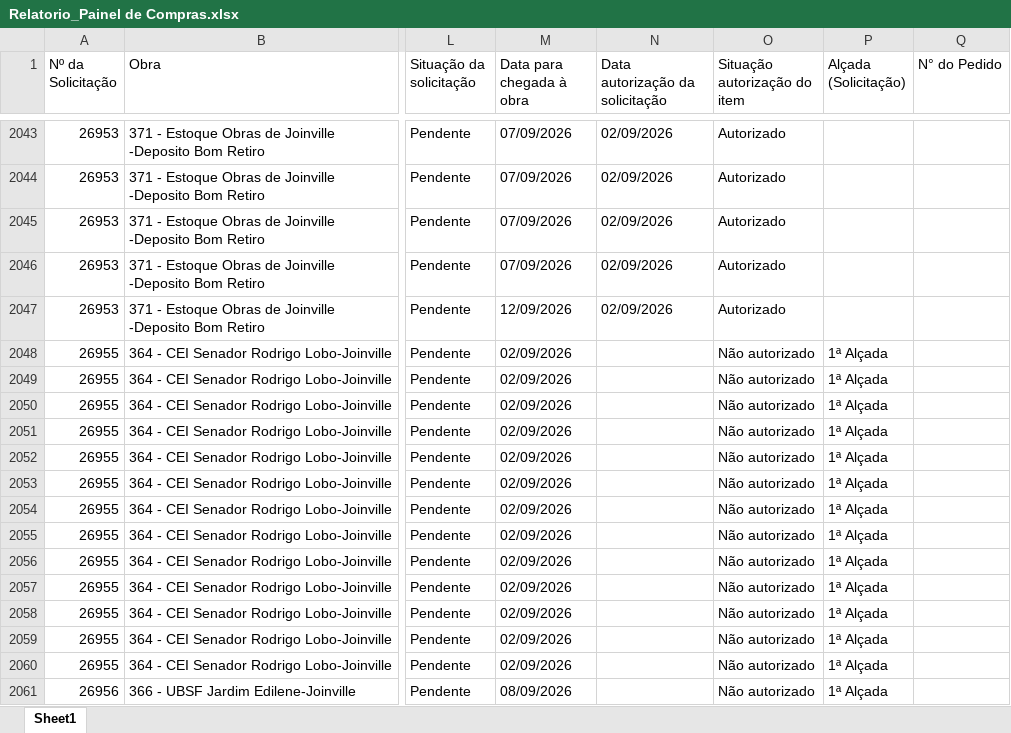
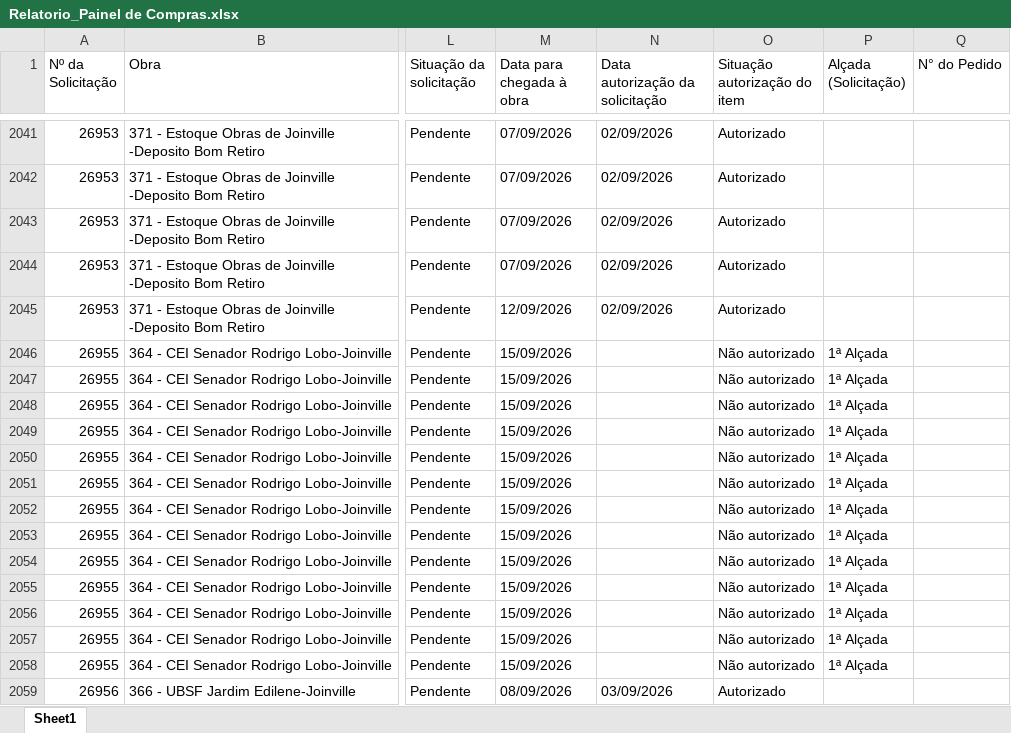
Before and after one commit to vicentecosantos/painel_de_compras_or, an Excel workbook: Relatorio_Painel de Compras.xlsx, sheet Sheet1, drawn as a sheet; only a part is shown, gaps mark what is left out; values as stored, in another font and other column widths than the file's, no borders; addresses are those after the commit; the diff covers the shown part only; the diff names each change by its address in the sheet, - before the commit and + after, or states it on an @@ line.

Commit message:
Add files via upload

```diff
--- a/Relatorio_Painel de Compras.xlsx (sheet Sheet1)
+++ b/Relatorio_Painel de Compras.xlsx (sheet Sheet1)
-M2046:M2058 (Data para chegada à obra): 02/09/2026
+M2046:M2058 (Data para chegada à obra): 15/09/2026
-N2059 (Data autorização da solicitação): (empty)
+N2059 (Data autorização da solicitação): 03/09/2026
-O2059 (Situação autorização do item): Não autorizado
+O2059 (Situação autorização do item): Autorizado
-P2059 (Alçada (Solicitação)): 1ª Alçada
+P2059 (Alçada (Solicitação)): (empty)
```
Also changed, not shown: 31 added rows, 3 removed rows and 647 edited cells elsewhere in this sheet.
